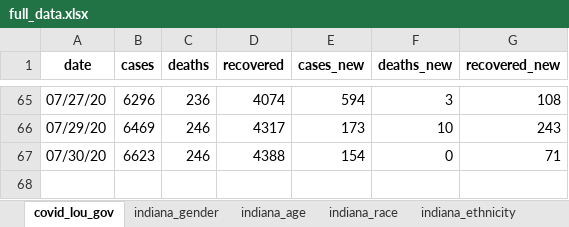
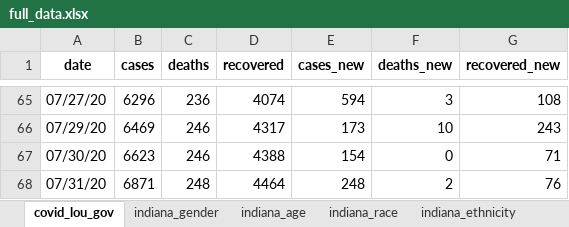
Before and after one commit to edjanalytics/covid-sot-data, an Excel workbook: full_data.xlsx, sheet covid_lou_gov, drawn as a sheet; only a part is shown, gaps mark what is left out; values as stored, in another font and other column widths than the file's, no borders; the diff names each change by its address in the sheet, - before the commit and + after, or states it on an @@ line.

Commit message:
auto update at 2020-07-31 10:00:13.564935

```diff
--- a/full_data.xlsx (sheet covid_lou_gov)
+++ b/full_data.xlsx (sheet covid_lou_gov)
+row 68: 07/31/20 | 6871 | 248 | 4464 | 248 | 2 | 76
```
